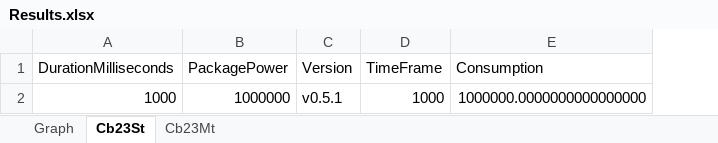
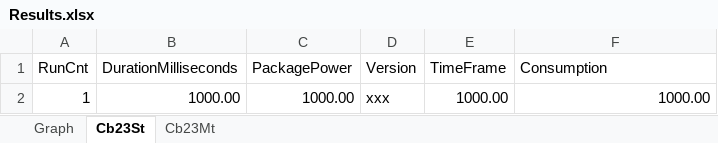
Before and after one commit to BrsVgl/PerformanceEfficiencySuite, an Excel workbook: Results.xlsx, sheet Cb23St, drawn as a sheet; values as stored, in another font and other column widths than the file's, no borders; table styles not drawn; removed rows and columns are numbered as before the commit, all else as after; the diff names each change by its address in the sheet, - before the commit and + after, or states it on an @@ line.

```diff
--- a/Results.xlsx (sheet Cb23St)
+++ b/Results.xlsx (sheet Cb23St)
+column A (RunCnt), empty
-row 2: 1000 | 1000000 | v0.5.1 | 1000 | 1000000.0000000000000000
+row 2: 1 | 1000.00 | 1000.00 | xxx | 1000.00 | 1000.00
```
Also changed, not shown: sheet Cb23Mt, sheet Graph, formulas that keep their value, charts or pictures, 1 other file.
